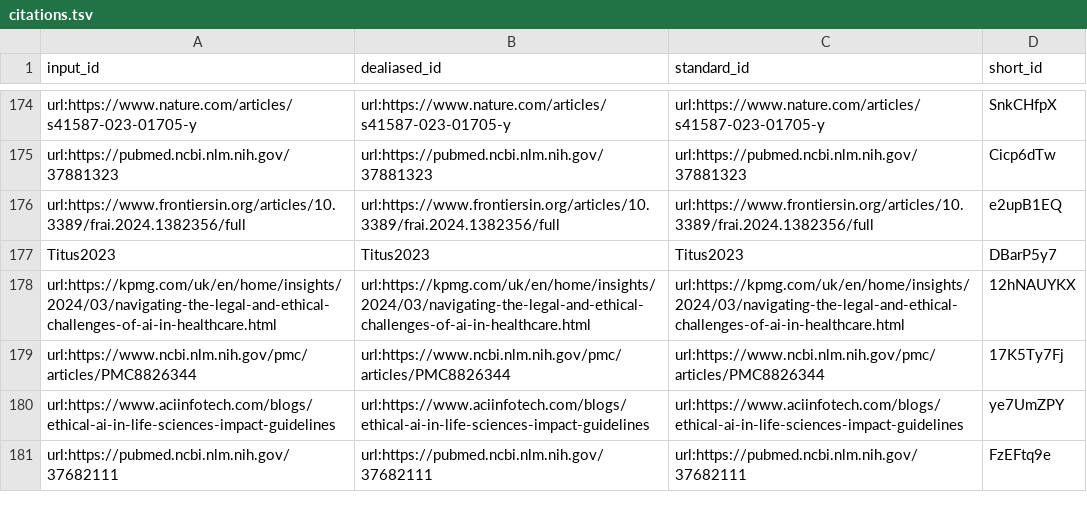
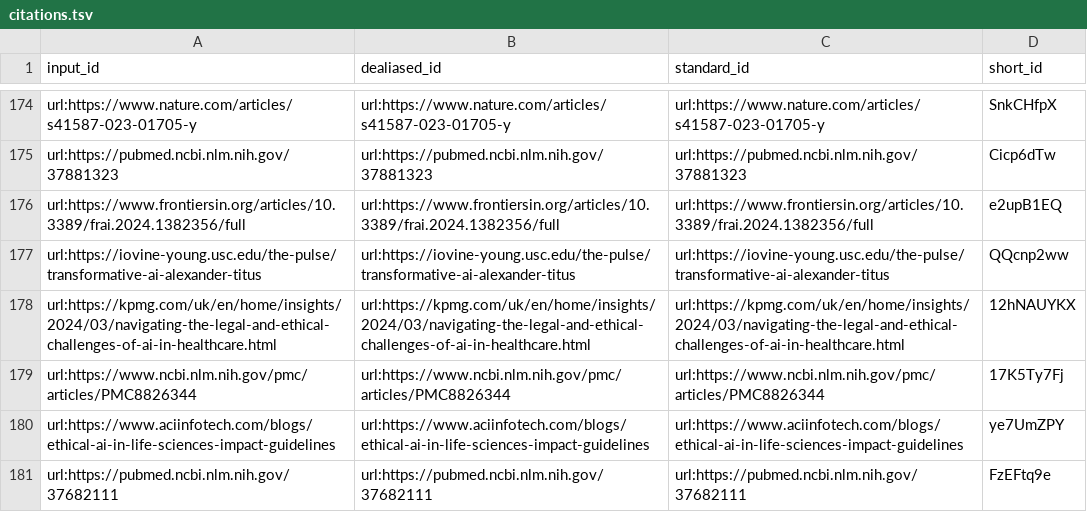
Before and after one commit to In-Vivo-Group/generative-biology, a TSV file: citations.tsv, drawn as a sheet; only a part is shown, gaps mark what is left out; removed rows and columns are numbered as before the commit, all else as after; the diff names each change by its address in the sheet, - before the commit and + after, or states it on an @@ line.

Commit message:
Merge pull request #44 from samadon1/main [ci skip]
This build is based on
https://github.com/In-Vivo-Group/generative-biology/commit/b2233f4fc1bc16d15fc775c5f3bf60236742f66d.

This commit was created by the following CI build and job:
https://github.com/In-Vivo-Group/generative-biology/commit/b2233f4fc1bc16d15fc775c5f3bf60236742f66d/checks
https://github.com/In-Vivo-Group/generative-biology/actions/runs/9556157608

```diff
--- a/citations.tsv
+++ b/citations.tsv
-row 177: Titus2023 | Titus2023 | Titus2023 | DBarP5y7
+row 177: url:https://iovine-young.usc.edu/the-pulse/transformative-ai-alexander-titus | url:https://iovine-young.usc.edu/the-pulse/transformative-ai-alexander-titus | url:https://iovine-young.usc.edu/the-pulse/transformative-ai-alexander-titus | QQcnp2ww
```
Also changed, not shown: 7 other files.
